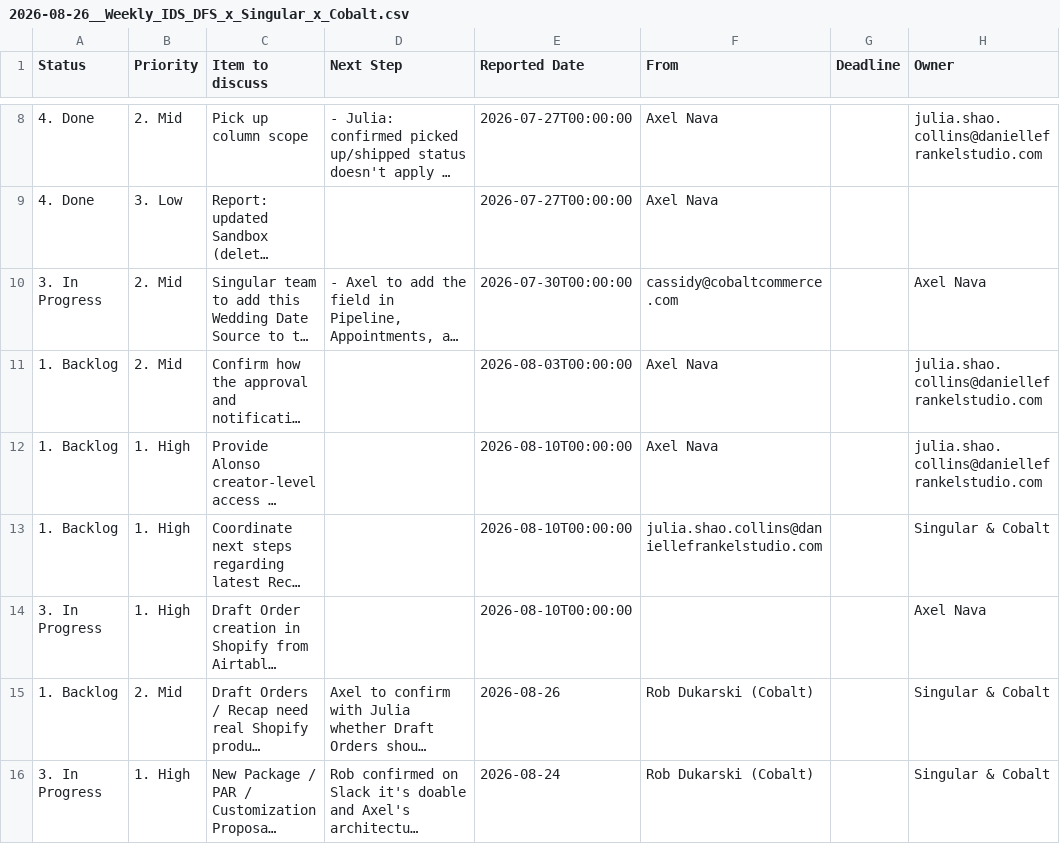
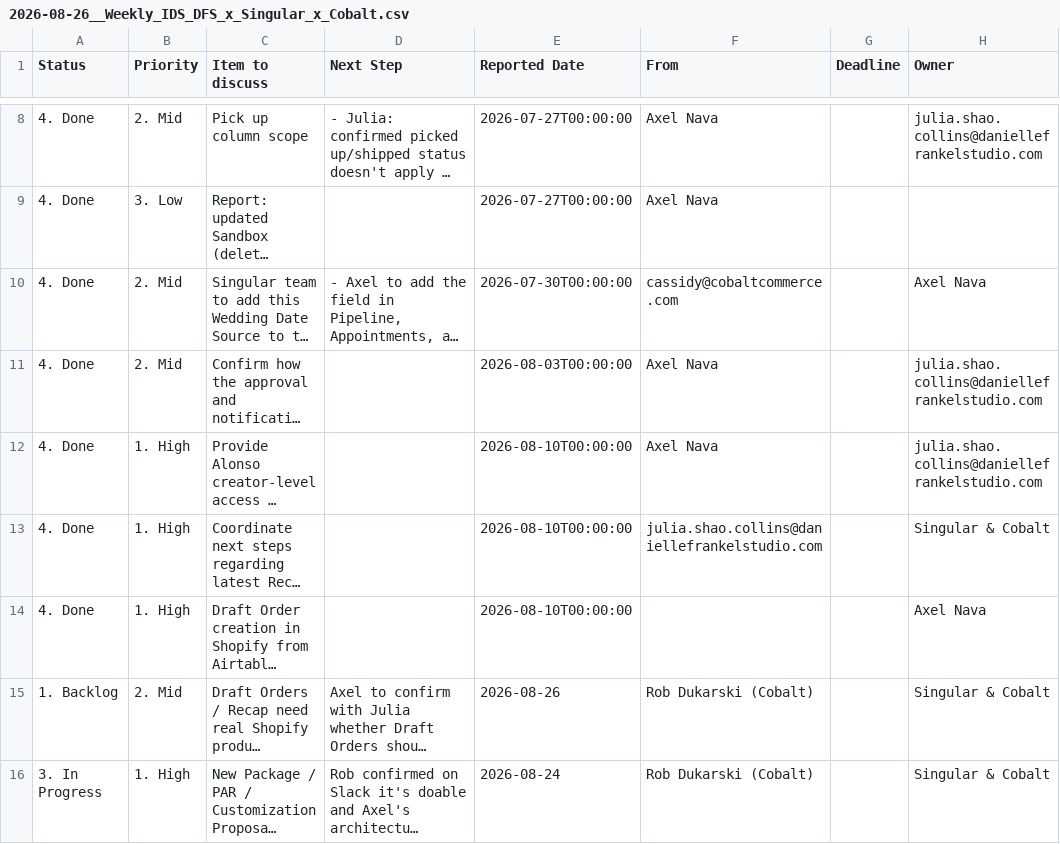
Before and after one commit to anava-spec/danielle-frankel-studios, a CSV file: external_support_history/weekly_ids/2026-08-26__Weekly_IDS_DFS_x_Singular_x_Cobalt.csv, drawn as a sheet; only a part is shown, gaps mark what is left out; long unchanged cells end in …; the diff names each change by its address in the sheet, - before the commit and + after, or states it on an @@ line.

```diff
--- a/external_support_history/weekly_ids/2026-08-26__Weekly_IDS_DFS_x_Singular_x_Cobalt.csv
+++ b/external_support_history/weekly_ids/2026-08-26__Weekly_IDS_DFS_x_Singular_x_Cobalt.csv
-A10 (Status): 3. In Progress
+A10 (Status): 4. Done
-A11:A13 (Status): 1. Backlog
+A11:A13 (Status): 4. Done
-A14 (Status): 3. In Progress
+A14 (Status): 4. Done
```
Also changed, not shown: 1 other file.
